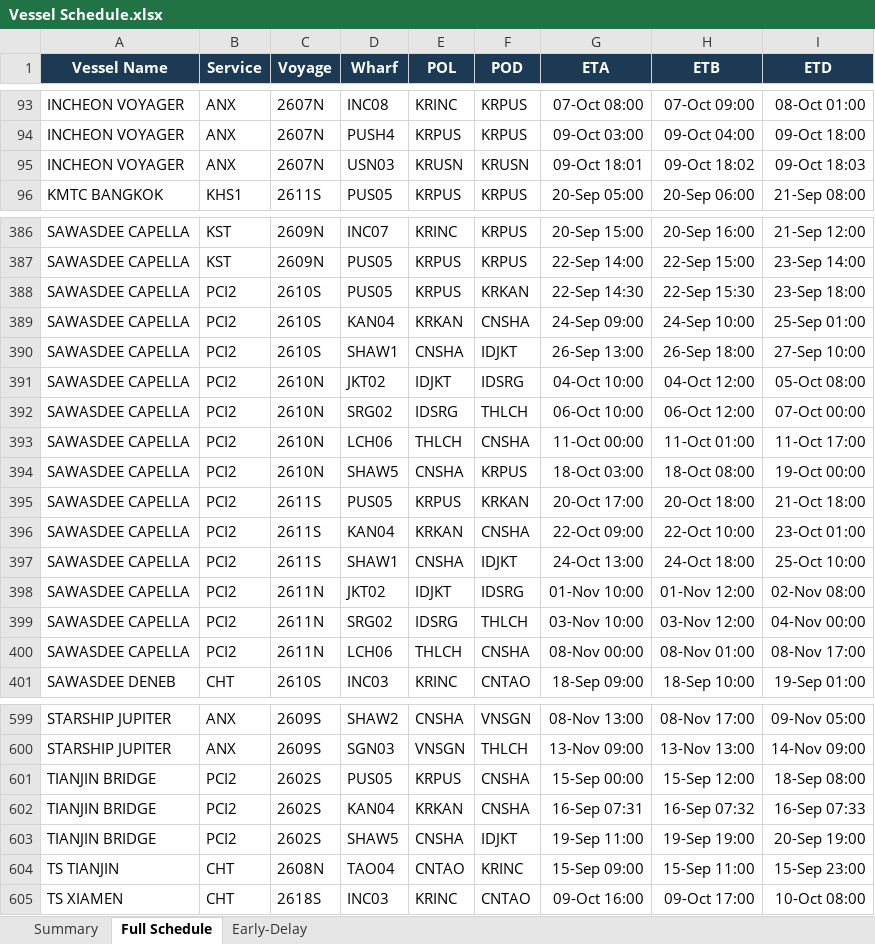
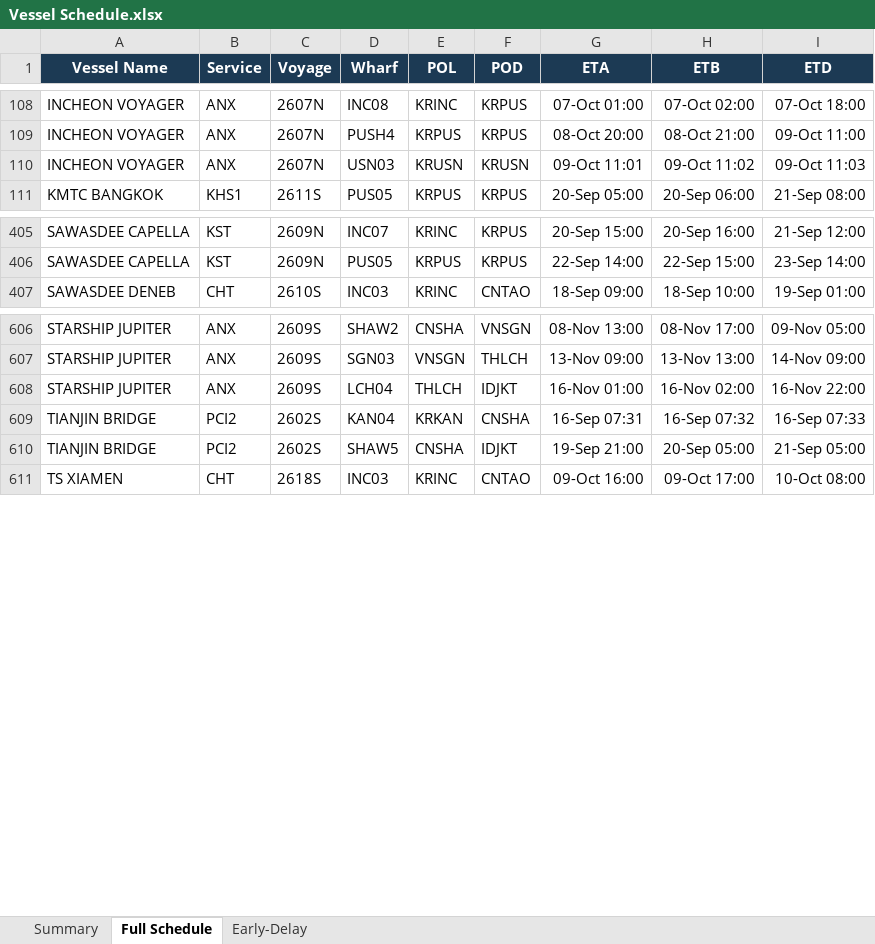
Before and after one commit to sirichai1265/heung-a-sked, an Excel workbook: Vessel Schedule.xlsx, sheet Full Schedule, drawn as a sheet; only a part is shown, gaps mark what is left out; values as stored, in another font and other column widths than the file's, no borders; removed rows and columns are numbered as before the commit, all else as after; the diff covers the shown part only; the diff names each change by its address in the sheet, - before the commit and + after, or states it on an @@ line.

Commit message:
Update (full): 9-17-1100-SKED

```diff
--- a/Vessel Schedule.xlsx (sheet Full Schedule)
+++ b/Vessel Schedule.xlsx (sheet Full Schedule)
-G108 (ETA): 07-Oct 08:00
+G108 (ETA): 07-Oct 01:00
-H108 (ETB): 07-Oct 09:00
+H108 (ETB): 07-Oct 02:00
-I108 (ETD): 08-Oct 01:00
+I108 (ETD): 07-Oct 18:00
-G109 (ETA): 09-Oct 03:00
+G109 (ETA): 08-Oct 20:00
-H109 (ETB): 09-Oct 04:00
+H109 (ETB): 08-Oct 21:00
-I109 (ETD): 09-Oct 18:00
+I109 (ETD): 09-Oct 11:00
-G110 (ETA): 09-Oct 18:01
+G110 (ETA): 09-Oct 11:01
-H110 (ETB): 09-Oct 18:02
+H110 (ETB): 09-Oct 11:02
-I110 (ETD): 09-Oct 18:03
+I110 (ETD): 09-Oct 11:03
-row 388: SAWASDEE CAPELLA | PCI2 | 2610S | PUS05 | KRPUS | KRKAN | 22-Sep 14:30 | 22-Sep 15:30 | 23-Sep 18:00
-row 389: SAWASDEE CAPELLA | PCI2 | 2610S | KAN04 | KRKAN | CNSHA | 24-Sep 09:00 | 24-Sep 10:00 | 25-Sep 01:00
-row 390: SAWASDEE CAPELLA | PCI2 | 2610S | SHAW1 | CNSHA | IDJKT | 26-Sep 13:00 | 26-Sep 18:00 | 27-Sep 10:00
-row 391: SAWASDEE CAPELLA | PCI2 | 2610N | JKT02 | IDJKT | IDSRG | 04-Oct 10:00 | 04-Oct 12:00 | 05-Oct 08:00
-row 392: SAWASDEE CAPELLA | PCI2 | 2610N | SRG02 | IDSRG | THLCH | 06-Oct 10:00 | 06-Oct 12:00 | 07-Oct 00:00
-row 393: SAWASDEE CAPELLA | PCI2 | 2610N | LCH06 | THLCH | CNSHA | 11-Oct 00:00 | 11-Oct 01:00 | 11-Oct 17:00
-row 394: SAWASDEE CAPELLA | PCI2 | 2610N | SHAW5 | CNSHA | KRPUS | 18-Oct 03:00 | 18-Oct 08:00 | 19-Oct 00:00
-row 395: SAWASDEE CAPELLA | PCI2 | 2611S | PUS05 | KRPUS | KRKAN | 20-Oct 17:00 | 20-Oct 18:00 | 21-Oct 18:00
-row 396: SAWASDEE CAPELLA | PCI2 | 2611S | KAN04 | KRKAN | CNSHA | 22-Oct 09:00 | 22-Oct 10:00 | 23-Oct 01:00
-row 397: SAWASDEE CAPELLA | PCI2 | 2611S | SHAW1 | CNSHA | IDJKT | 24-Oct 13:00 | 24-Oct 18:00 | 25-Oct 10:00
-row 398: SAWASDEE CAPELLA | PCI2 | 2611N | JKT02 | IDJKT | IDSRG | 01-Nov 10:00 | 01-Nov 12:00 | 02-Nov 08:00
-row 399: SAWASDEE CAPELLA | PCI2 | 2611N | SRG02 | IDSRG | THLCH | 03-Nov 10:00 | 03-Nov 12:00 | 04-Nov 00:00
-row 400: SAWASDEE CAPELLA | PCI2 | 2611N | LCH06 | THLCH | CNSHA | 08-Nov 00:00 | 08-Nov 01:00 | 08-Nov 17:00
-row 601: TIANJIN BRIDGE | PCI2 | 2602S | PUS05 | KRPUS | CNSHA | 15-Sep 00:00 | 15-Sep 12:00 | 18-Sep 08:00
+row 608: STARSHIP JUPITER | ANX | 2609S | LCH04 | THLCH | IDJKT | 16-Nov 01:00 | 16-Nov 02:00 | 16-Nov 22:00
-G610 (ETA): 19-Sep 11:00
+G610 (ETA): 19-Sep 21:00
-H610 (ETB): 19-Sep 19:00
+H610 (ETB): 20-Sep 05:00
-I610 (ETD): 20-Sep 19:00
+I610 (ETD): 21-Sep 05:00
-row 604: TS TIANJIN | CHT | 2608N | TAO04 | CNTAO | KRINC | 15-Sep 09:00 | 15-Sep 11:00 | 15-Sep 23:00
```
Also changed, not shown: other rows of this sheet, sheet Early-Delay, sheet Summary, sked_current.xlsx, 4 other files.
